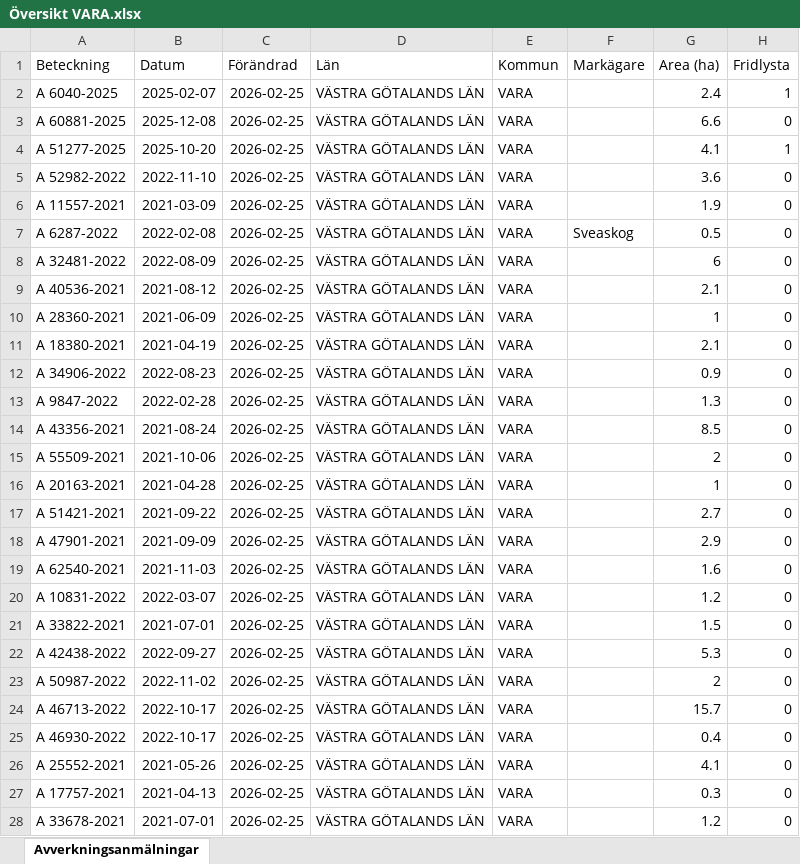
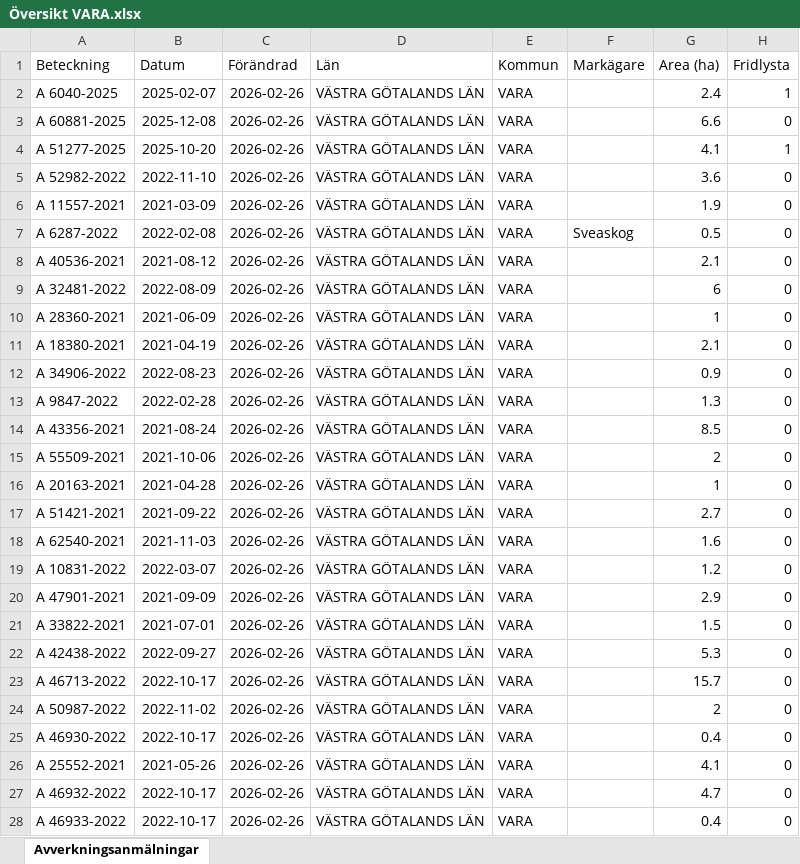
Before and after one commit to klasma/Logging_1470, an Excel workbook: Översikt VARA.xlsx, sheet Avverkningsanmälningar, drawn as a sheet; only a part is shown; values as stored, in another font and other column widths than the file's, no borders; the diff covers the shown part only; the diff names each change by its address in the sheet, - before the commit and + after, or states it on an @@ line.

```diff
--- a/Översikt VARA.xlsx (sheet Avverkningsanmälningar)
+++ b/Översikt VARA.xlsx (sheet Avverkningsanmälningar)
-C2:C28 (Förändrad): 2026-02-25
+C2:C28 (Förändrad): 2026-02-26
-A8 (Beteckning): A 32481-2022
+A8 (Beteckning): A 40536-2021
-B8 (Datum): 2022-08-09
+B8 (Datum): 2021-08-12
-G8 (Area (ha)): 6
+G8 (Area (ha)): 2.1
-A9 (Beteckning): A 40536-2021
+A9 (Beteckning): A 32481-2022
-B9 (Datum): 2021-08-12
+B9 (Datum): 2022-08-09
-G9 (Area (ha)): 2.1
+G9 (Area (ha)): 6
-A18 (Beteckning): A 47901-2021
+A18 (Beteckning): A 62540-2021
-B18 (Datum): 2021-09-09
+B18 (Datum): 2021-11-03
-G18 (Area (ha)): 2.9
+G18 (Area (ha)): 1.6
-A19 (Beteckning): A 62540-2021
+A19 (Beteckning): A 10831-2022
-B19 (Datum): 2021-11-03
+B19 (Datum): 2022-03-07
-G19 (Area (ha)): 1.6
+G19 (Area (ha)): 1.2
-A20 (Beteckning): A 10831-2022
+A20 (Beteckning): A 47901-2021
-B20 (Datum): 2022-03-07
+B20 (Datum): 2021-09-09
-G20 (Area (ha)): 1.2
+G20 (Area (ha)): 2.9
-A23 (Beteckning): A 50987-2022
+A23 (Beteckning): A 46713-2022
-B23 (Datum): 2022-11-02
+B23 (Datum): 2022-10-17
-G23 (Area (ha)): 2
+G23 (Area (ha)): 15.7
-A24 (Beteckning): A 46713-2022
+A24 (Beteckning): A 50987-2022
-B24 (Datum): 2022-10-17
+B24 (Datum): 2022-11-02
-G24 (Area (ha)): 15.7
+G24 (Area (ha)): 2
-A27 (Beteckning): A 17757-2021
+A27 (Beteckning): A 46932-2022
-B27 (Datum): 2021-04-13
+B27 (Datum): 2022-10-17
-G27 (Area (ha)): 0.3
+G27 (Area (ha)): 4.7
-A28 (Beteckning): A 33678-2021
+A28 (Beteckning): A 46933-2022
-B28 (Datum): 2021-07-01
+B28 (Datum): 2022-10-17
-G28 (Area (ha)): 1.2
+G28 (Area (ha)): 0.4
```
Also changed, not shown: 1249 edited cells elsewhere in this sheet, artfynd/A 51277-2025 artfynd.xlsx, artfynd/A 6040-2025 artfynd.xlsx, 18 other files.
